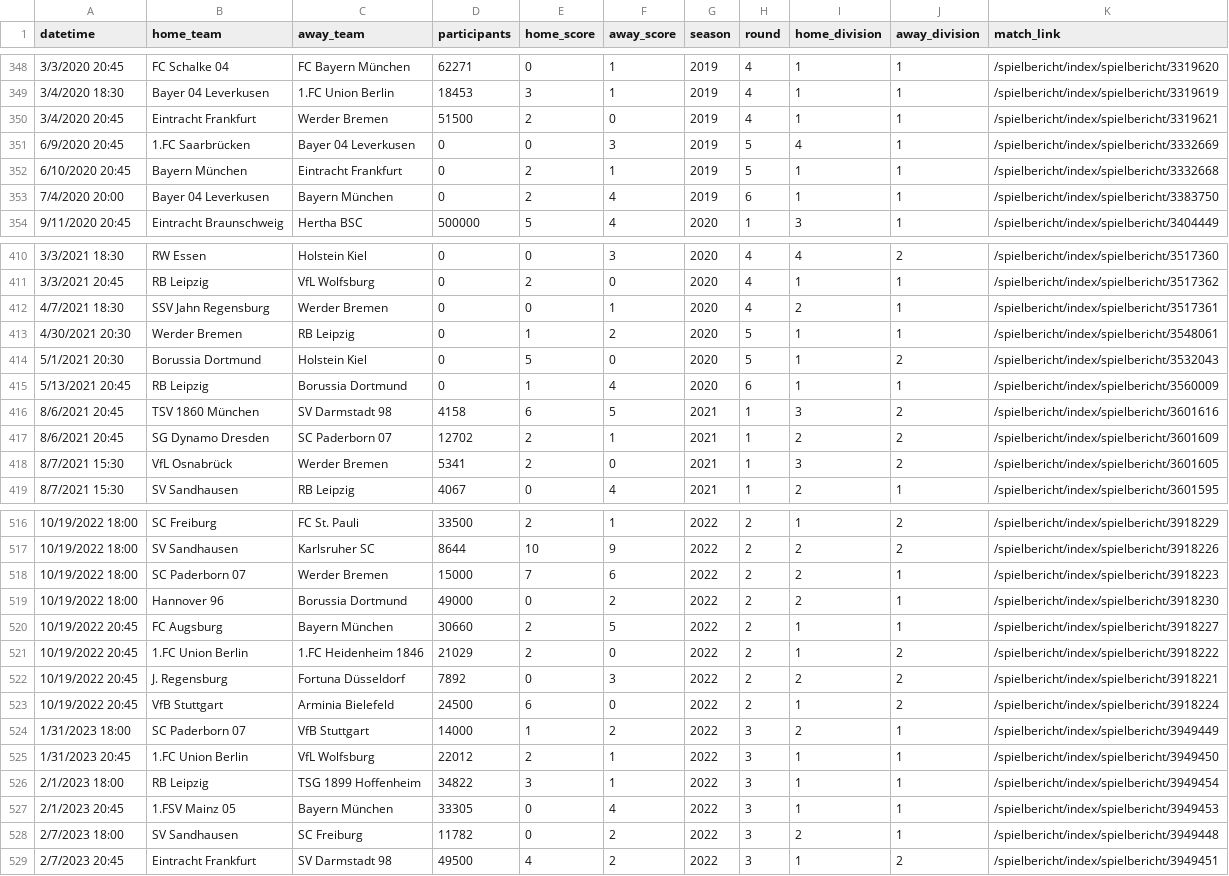
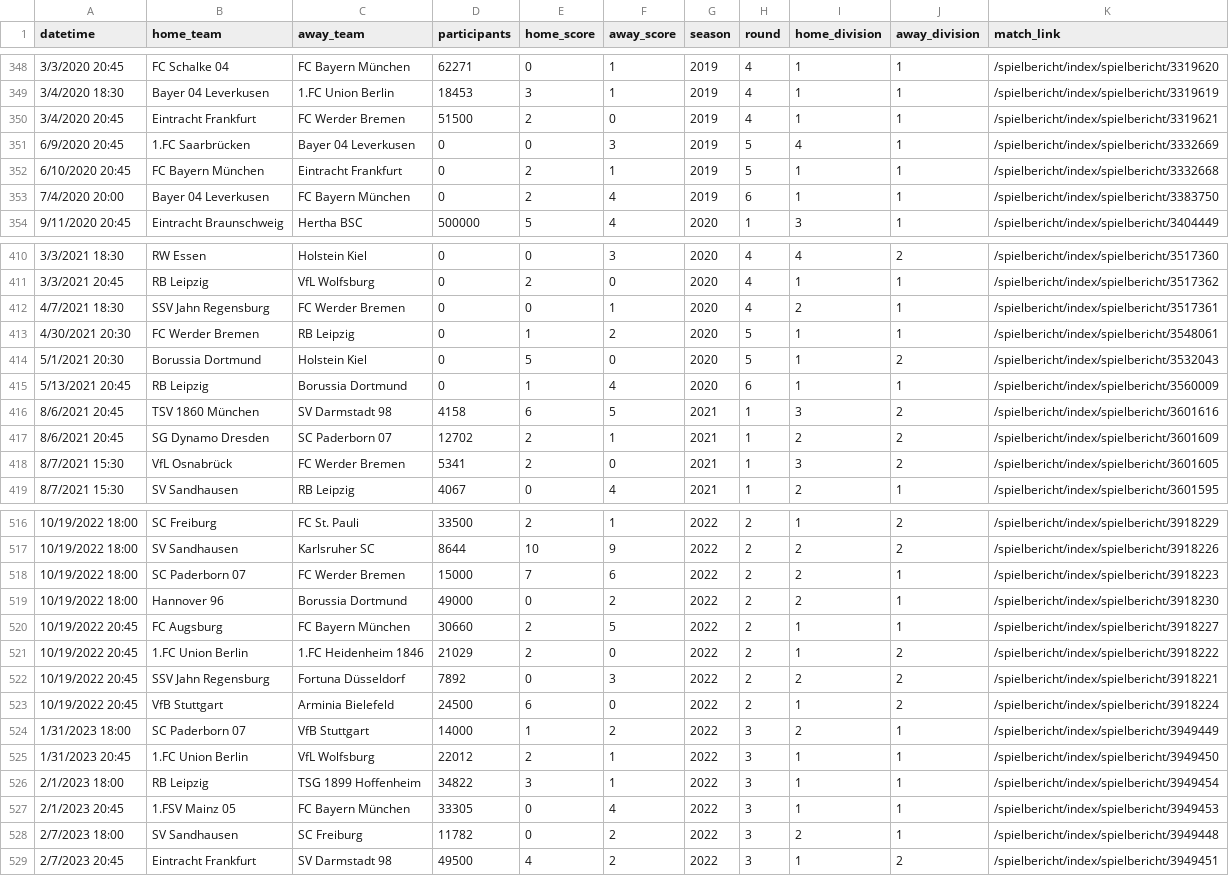
Before and after one commit to armin2080/DFB-Cup, a CSV file: datasets/final_datasets/dfb_matches.csv, drawn as a sheet; only a part is shown, gaps mark what is left out; the diff covers the shown part only.

```diff
--- a/datasets/final_datasets/dfb_matches.csv
+++ b/datasets/final_datasets/dfb_matches.csv
@@ -349,6 +349,6 @@ datetime,home_team,away_team,participants,home_score,away_score,season,round,hom
 3/4/2020 18:30,Bayer 04 Leverkusen,1.FC Union Berlin,18453,3,1,2019,4,1,1,/spielbericht/index/spielbericht/3319619
-3/4/2020 20:45,Eintracht Frankfurt,Werder Bremen,51500,2,0,2019,4,1,1,/spielbericht/index/spielbericht/3319621
+3/4/2020 20:45,Eintracht Frankfurt,FC Werder Bremen,51500,2,0,2019,4,1,1,/spielbericht/index/spielbericht/3319621
 6/9/2020 20:45,1.FC Saarbrücken,Bayer 04 Leverkusen,0,0,3,2019,5,4,1,/spielbericht/index/spielbericht/3332669
-6/10/2020 20:45,Bayern München,Eintracht Frankfurt,0,2,1,2019,5,1,1,/spielbericht/index/spielbericht/3332668
-7/4/2020 20:00,Bayer 04 Leverkusen,Bayern München,0,2,4,2019,6,1,1,/spielbericht/index/spielbericht/3383750
+6/10/2020 20:45,FC Bayern München,Eintracht Frankfurt,0,2,1,2019,5,1,1,/spielbericht/index/spielbericht/3332668
+7/4/2020 20:00,Bayer 04 Leverkusen,FC Bayern München,0,2,4,2019,6,1,1,/spielbericht/index/spielbericht/3383750
 9/11/2020 20:45,Eintracht Braunschweig,Hertha BSC,500000,5,4,2020,1,3,1,/spielbericht/index/spielbericht/3404449
@@ -411,4 +411,4 @@ datetime,home_team,away_team,participants,home_score,away_score,season,round,hom
 3/3/2021 20:45,RB Leipzig,VfL Wolfsburg,0,2,0,2020,4,1,1,/spielbericht/index/spielbericht/3517362
-4/7/2021 18:30,SSV Jahn Regensburg,Werder Bremen,0,0,1,2020,4,2,1,/spielbericht/index/spielbericht/3517361
-4/30/2021 20:30,Werder Bremen,RB Leipzig,0,1,2,2020,5,1,1,/spielbericht/index/spielbericht/3548061
+4/7/2021 18:30,SSV Jahn Regensburg,FC Werder Bremen,0,0,1,2020,4,2,1,/spielbericht/index/spielbericht/3517361
+4/30/2021 20:30,FC Werder Bremen,RB Leipzig,0,1,2,2020,5,1,1,/spielbericht/index/spielbericht/3548061
 5/1/2021 20:30,Borussia Dortmund,Holstein Kiel,0,5,0,2020,5,1,2,/spielbericht/index/spielbericht/3532043
@@ -417,3 +417,3 @@ datetime,home_team,away_team,participants,home_score,away_score,season,round,hom
 8/6/2021 20:45,SG Dynamo Dresden,SC Paderborn 07,12702,2,1,2021,1,2,2,/spielbericht/index/spielbericht/3601609
-8/7/2021 15:30,VfL Osnabrück,Werder Bremen,5341,2,0,2021,1,3,2,/spielbericht/index/spielbericht/3601605
+8/7/2021 15:30,VfL Osnabrück,FC Werder Bremen,5341,2,0,2021,1,3,2,/spielbericht/index/spielbericht/3601605
 8/7/2021 15:30,SV Sandhausen,RB Leipzig,4067,0,4,2021,1,2,1,/spielbericht/index/spielbericht/3601595
@@ -517,7 +517,7 @@ datetime,home_team,away_team,participants,home_score,away_score,season,round,hom
 10/19/2022 18:00,SV Sandhausen,Karlsruher SC,8644,10,9,2022,2,2,2,/spielbericht/index/spielbericht/3918226
-10/19/2022 18:00,SC Paderborn 07,Werder Bremen,15000,7,6,2022,2,2,1,/spielbericht/index/spielbericht/3918223
+10/19/2022 18:00,SC Paderborn 07,FC Werder Bremen,15000,7,6,2022,2,2,1,/spielbericht/index/spielbericht/3918223
 10/19/2022 18:00,Hannover 96,Borussia Dortmund,49000,0,2,2022,2,2,1,/spielbericht/index/spielbericht/3918230
-10/19/2022 20:45,FC Augsburg,Bayern München,30660,2,5,2022,2,1,1,/spielbericht/index/spielbericht/3918227
+10/19/2022 20:45,FC Augsburg,FC Bayern München,30660,2,5,2022,2,1,1,/spielbericht/index/spielbericht/3918227
 10/19/2022 20:45,1.FC Union Berlin,1.FC Heidenheim 1846,21029,2,0,2022,2,1,2,/spielbericht/index/spielbericht/3918222
-10/19/2022 20:45,J. Regensburg,Fortuna Düsseldorf,7892,0,3,2022,2,2,2,/spielbericht/index/spielbericht/3918221
+10/19/2022 20:45,SSV Jahn Regensburg,Fortuna Düsseldorf,7892,0,3,2022,2,2,2,/spielbericht/index/spielbericht/3918221
 10/19/2022 20:45,VfB Stuttgart,Arminia Bielefeld,24500,6,0,2022,2,1,2,/spielbericht/index/spielbericht/3918224
@@ -526,3 +526,3 @@ datetime,home_team,away_team,participants,home_score,away_score,season,round,hom
 2/1/2023 18:00,RB Leipzig,TSG 1899 Hoffenheim,34822,3,1,2022,3,1,1,/spielbericht/index/spielbericht/3949454
-2/1/2023 20:45,1.FSV Mainz 05,Bayern München,33305,0,4,2022,3,1,1,/spielbericht/index/spielbericht/3949453
+2/1/2023 20:45,1.FSV Mainz 05,FC Bayern München,33305,0,4,2022,3,1,1,/spielbericht/index/spielbericht/3949453
 2/7/2023 18:00,SV Sandhausen,SC Freiburg,11782,0,2,2022,3,2,1,/spielbericht/index/spielbericht/3949448
```
Also changed, not shown: 64 edited cells elsewhere in this file.
